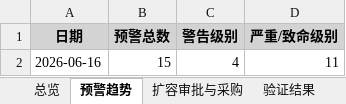
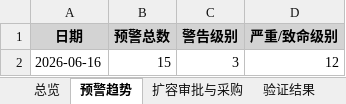
Before and after one commit to 717441128-21699/y-0601-513, an Excel workbook: exports/health_report_monthly_20260616.xlsx, sheet 预警趋势, drawn as a sheet; values as stored, in another font and other column widths than the file's, no borders; the diff names each change by its address in the sheet, - before the commit and + after, or states it on an @@ line.

```diff
--- a/exports/health_report_monthly_20260616.xlsx (sheet 预警趋势)
+++ b/exports/health_report_monthly_20260616.xlsx (sheet 预警趋势)
-C2 (警告级别): 4
+C2 (警告级别): 3
-D2 (严重/致命级别): 11
+D2 (严重/致命级别): 12
```
Also changed, not shown: sheet 预警明细, sheet 总览, sheet 扩容审批与采购, exports/health_report_20260616.xlsx, exports/health_report_weekly_20260616.xlsx, 14 other files.
